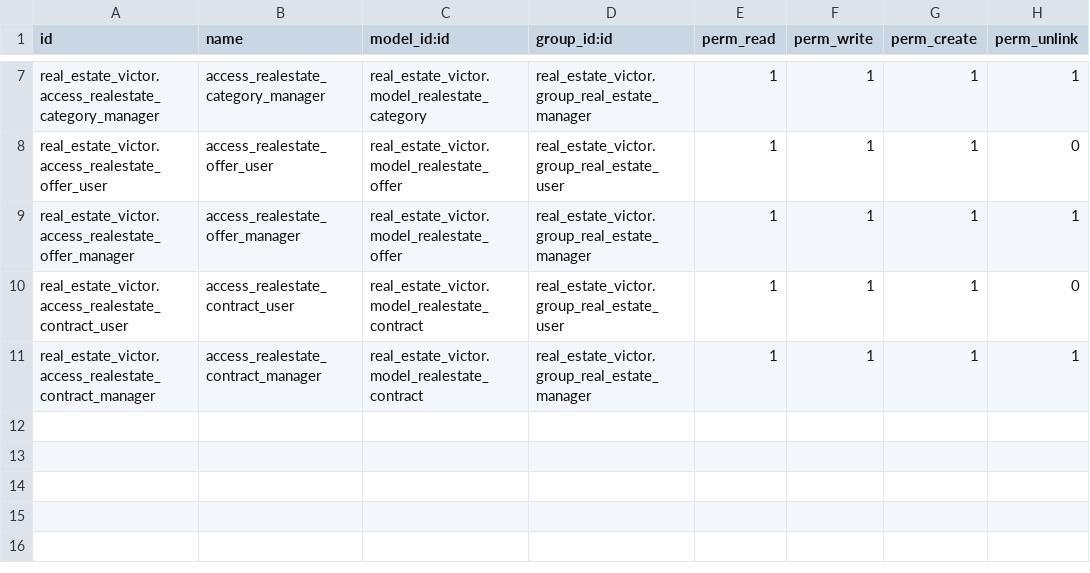
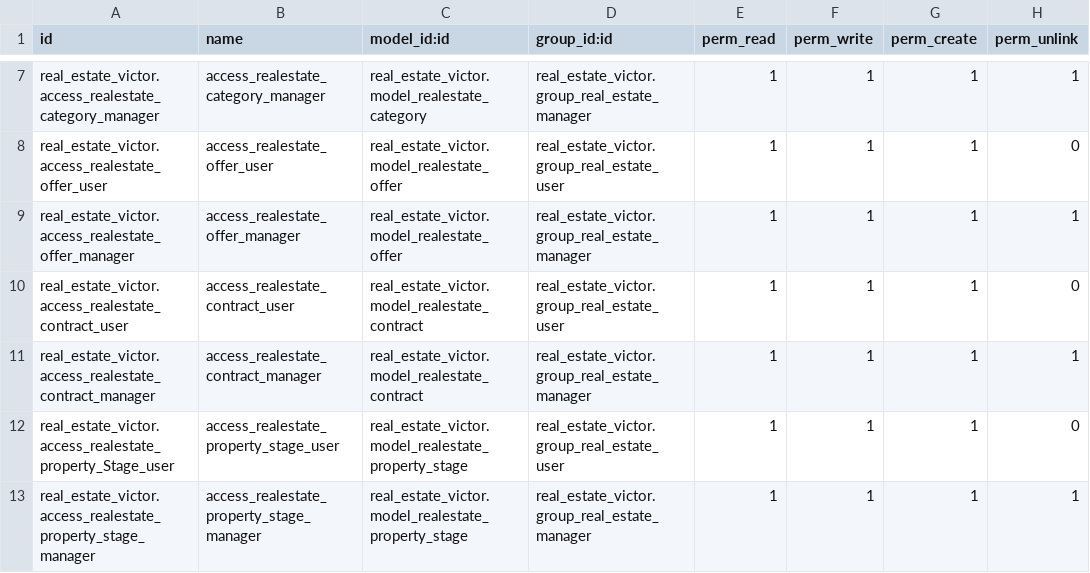
Before and after one commit to OrdaxVictor/cursoaeodoo2026, a CSV file: real_estate_victor/security/ir.model.access.csv, drawn as a sheet; only a part is shown, gaps mark what is left out; the diff names each change by its address in the sheet, - before the commit and + after, or states it on an @@ line.

```diff
--- a/real_estate_victor/security/ir.model.access.csv
+++ b/real_estate_victor/security/ir.model.access.csv
+row 12: real_estate_victor.access_realestate_property_Stage_user | access_realestate_property_stage_user | real_estate_victor.model_realestate_property_stage | real_estate_victor.group_real_estate_user | 1 | 1 | 1 | 0
+row 13: real_estate_victor.access_realestate_property_stage_manager | access_realestate_property_stage_manager | real_estate_victor.model_realestate_property_stage | real_estate_victor.group_real_estate_manager | 1 | 1 | 1 | 1
```
Also changed, not shown: 6 other files.
